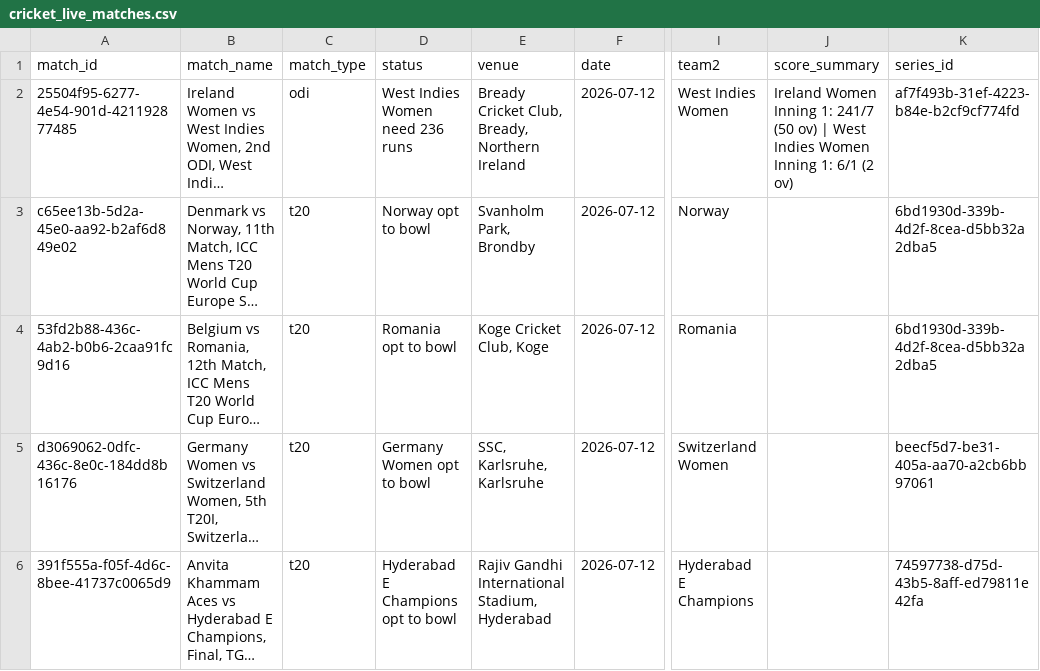
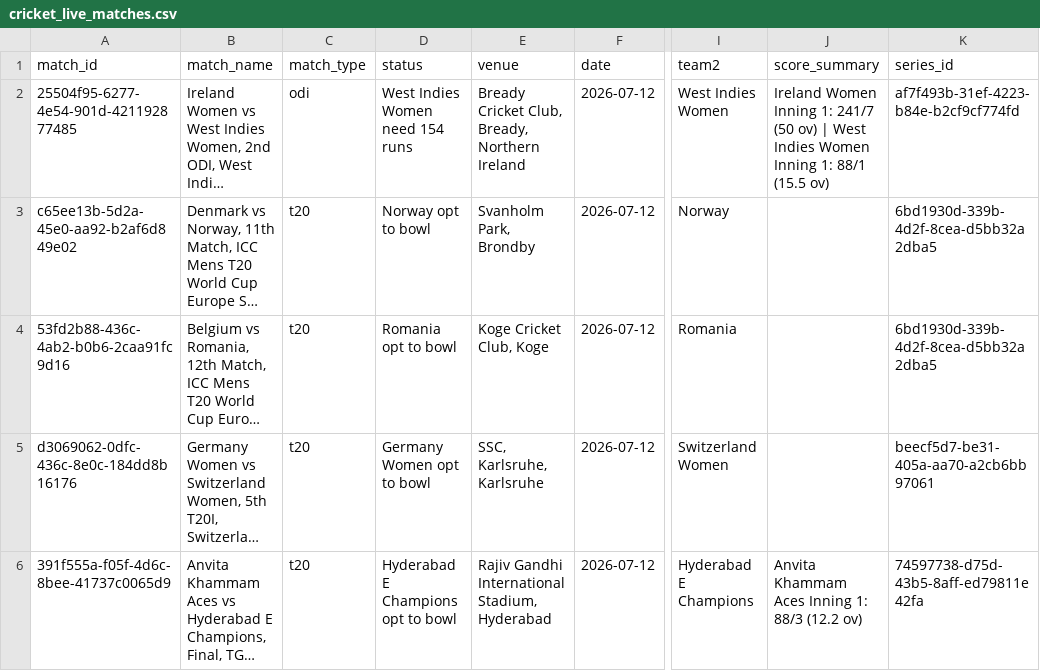
Before and after one commit to mmrayyan2005-dev/cricket-analytics-, a CSV file: cricket_live_matches.csv, drawn as a sheet; only a part is shown, gaps mark what is left out; long unchanged cells end in …; the diff names each change by its address in the sheet, - before the commit and + after, or states it on an @@ line.

```diff
--- a/cricket_live_matches.csv
+++ b/cricket_live_matches.csv
-D2 (status): West Indies Women need 236 runs
+D2 (status): West Indies Women need 154 runs
-J2 (score_summary): …Inning 1: 6/1 (2 ov)
+J2 (score_summary): …Inning 1: 88/1 (15.5 ov)
-J6 (score_summary): (empty)
+J6 (score_summary): Anvita Khammam Aces Inning 1: 88/3 (12.2 ov)
```
